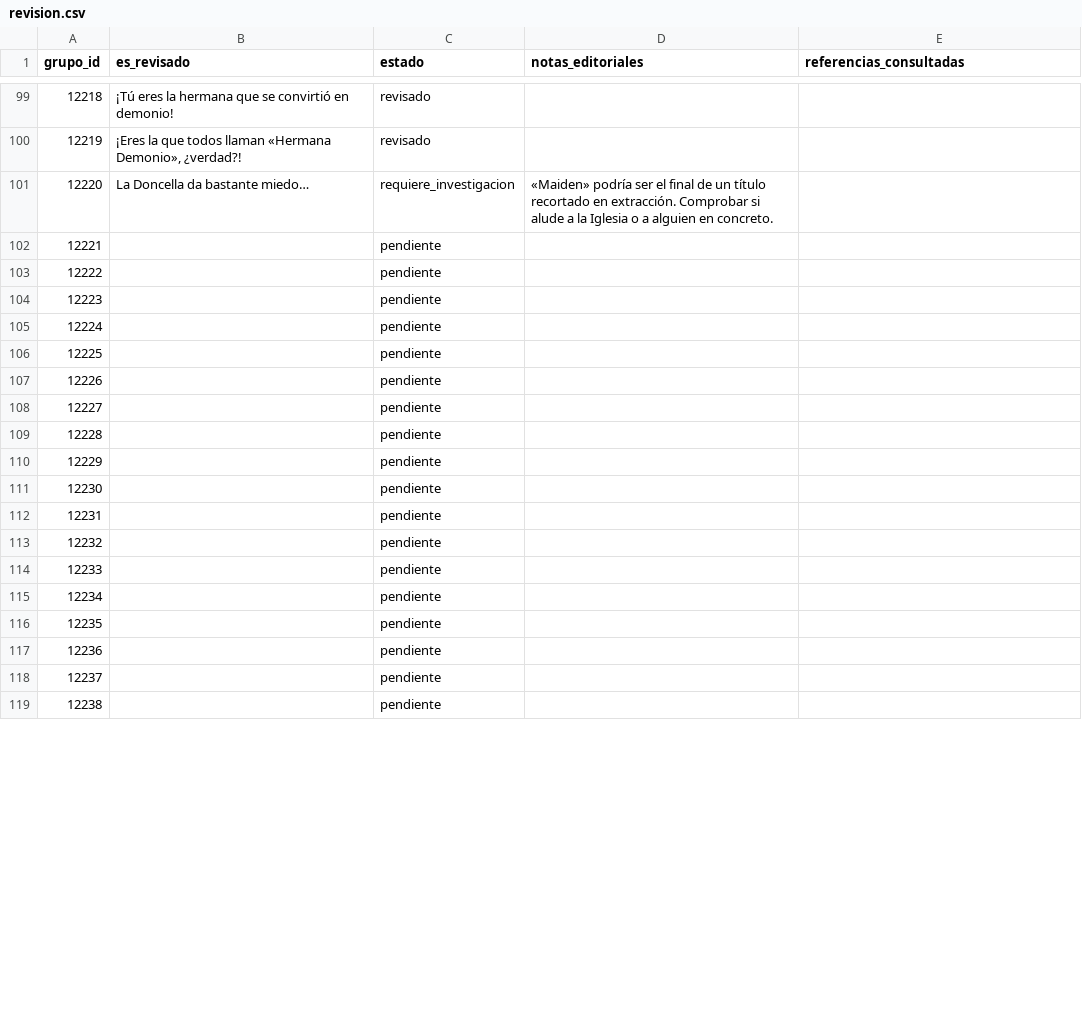
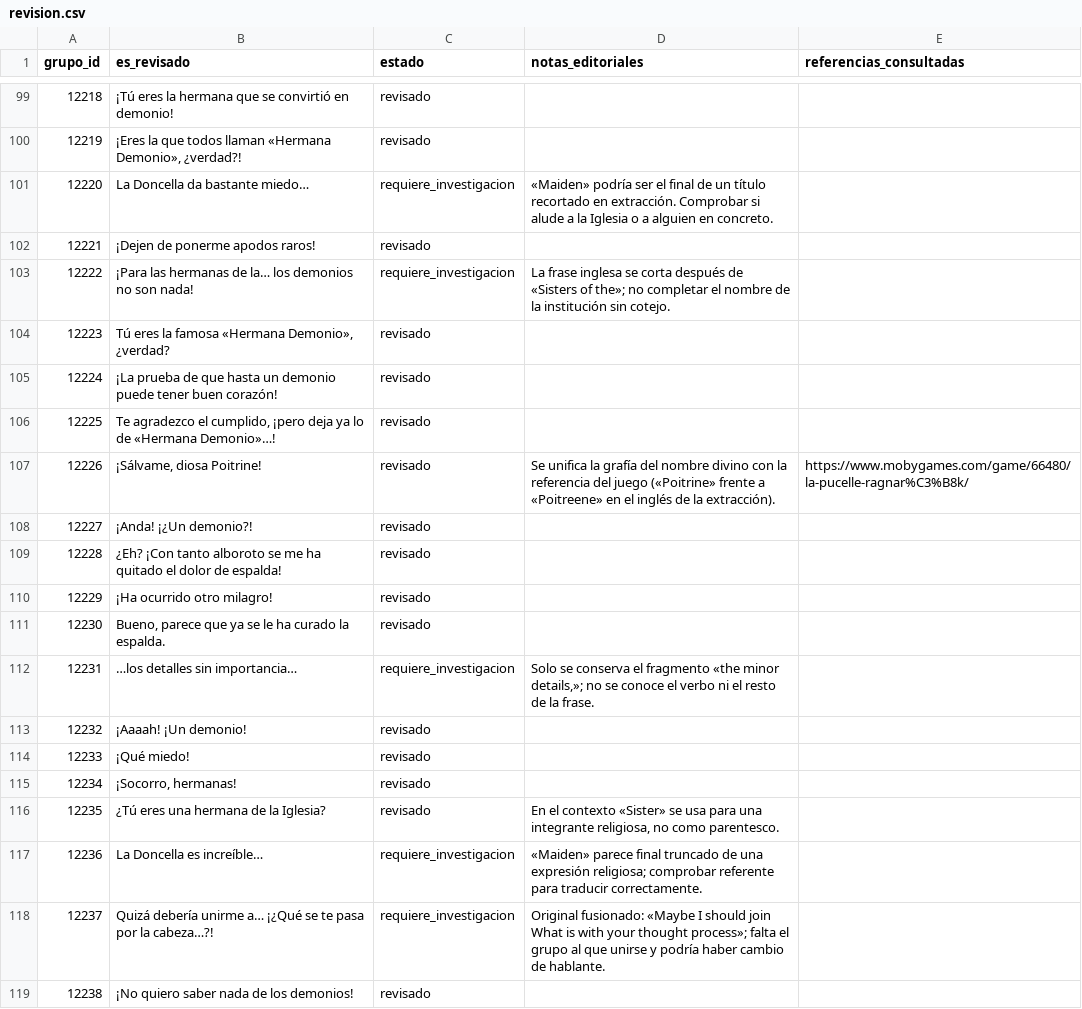
Before and after one commit to ARivas3008/la-pucelle-ragnarok-localizacion, a CSV file: corpus/12/revision.csv, drawn as a sheet; only a part is shown, gaps mark what is left out; the diff covers the shown part only.

Commit message:
Corpus 12: revisión de grupos 12221-12270 y precisión léxica 12205

```diff
--- a/corpus/12/revision.csv
+++ b/corpus/12/revision.csv
@@ -101,19 +101,19 @@
 12220,La Doncella da bastante miedo…,requiere_investigacion,«Maiden» podría ser el final de un título recortado en extracción. Comprobar si alude a la Iglesia o a alguien en concreto.,
-12221,,pendiente,,
-12222,,pendiente,,
-12223,,pendiente,,
-12224,,pendiente,,
-12225,,pendiente,,
-12226,,pendiente,,
-12227,,pendiente,,
-12228,,pendiente,,
-12229,,pendiente,,
-12230,,pendiente,,
-12231,,pendiente,,
-12232,,pendiente,,
-12233,,pendiente,,
-12234,,pendiente,,
-12235,,pendiente,,
-12236,,pendiente,,
-12237,,pendiente,,
-12238,,pendiente,,
+12221,¡Dejen de ponerme apodos raros!,revisado,,
+12222,¡Para las hermanas de la… los demonios no son nada!,requiere_investigacion,La frase inglesa se corta después de «Sisters of the»; no completar el nombre de la institución sin cotejo.,
+12223,"Tú eres la famosa «Hermana Demonio», ¿verdad?",revisado,,
+12224,¡La prueba de que hasta un demonio puede tener buen corazón!,revisado,,
+12225,"Te agradezco el cumplido, ¡pero deja ya lo de «Hermana Demonio»…!",revisado,,
+12226,"¡Sálvame, diosa Poitrine!",revisado,Se unifica la grafía del nombre divino con la referencia del juego («Poitrine» frente a «Poitreene» en el inglés de la extracción).,https://www.mobygames.com/game/66480/la-pucelle-ragnar%C3%B8k/
+12227,¡Anda! ¡¿Un demonio?!,revisado,,
+12228,¿Eh? ¡Con tanto alboroto se me ha quitado el dolor de espalda!,revisado,,
+12229,¡Ha ocurrido otro milagro!,revisado,,
+12230,"Bueno, parece que ya se le ha curado la espalda.",revisado,,
+12231,…los detalles sin importancia…,requiere_investigacion,"Solo se conserva el fragmento «the minor details,»; no se conoce el verbo ni el resto de la frase.",
+12232,¡Aaaah! ¡Un demonio!,revisado,,
+12233,¡Qué miedo!,revisado,,
+12234,"¡Socorro, hermanas!",revisado,,
+12235,¿Tú eres una hermana de la Iglesia?,revisado,"En el contexto «Sister» se usa para una integrante religiosa, no como parentesco.",
+12236,La Doncella es increíble…,requiere_investigacion,«Maiden» parece final truncado de una expresión religiosa; comprobar referente para traducir correctamente.,
+12237,Quizá debería unirme a… ¡¿Qué se te pasa por la cabeza…?!,requiere_investigacion,Original fusionado: «Maybe I should join What is with your thought process»; falta el grupo al que unirse y podría haber cambio de hablante.,
+12238,¡No quiero saber nada de los demonios!,revisado,,
```
Also changed, not shown: 82 edited cells elsewhere in this file.
